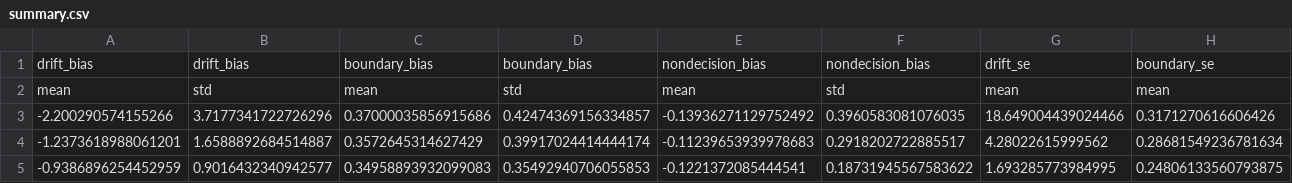
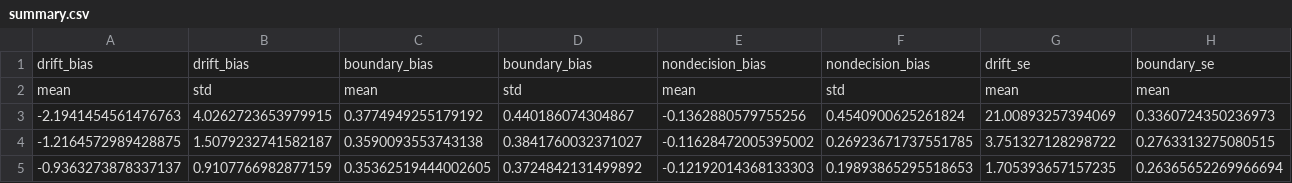
Before and after one commit to PARKD13/final_simulate_and_recover, a CSV file: results/summary.csv, drawn as a sheet; only a part is shown; removed rows and columns are numbered as before the commit, all else as after; rows hold the shown columns only; the diff names each change by its address in the sheet, - before the commit and + after, or states it on an @@ line.

```diff
--- a/results/summary.csv
+++ b/results/summary.csv
-row 3: -2.200290574155266 | 3.7177341722726296 | 0.37000035856915686 | 0.42474369156334857 | -0.13936271129752492 | 0.3960583081076035 | 18.649004439024466 | 0.3171270616606426
-row 4: -1.2373618988061201 | 1.6588892684514887 | 0.3572645314627429 | 0.39917024414444174 | -0.11239653939978683 | 0.2918202722885517 | 4.28022615999562 | 0.28681549236781634
-row 5: -0.9386896254452959 | 0.9016432340942577 | 0.34958893932099083 | 0.35492940706055853 | -0.1221372085444541 | 0.18731945567583622 | 1.693285773984995 | 0.24806133560793875
+row 3: -2.1941454561476763 | 4.0262723653979915 | 0.3774949255179192 | 0.440186074304867 | -0.1362880579755256 | 0.4540900625261824 | 21.00893257394069 | 0.3360724350236973
+row 4: -1.2164572989428875 | 1.5079232741582187 | 0.3590093553743138 | 0.3841760032371027 | -0.11628472005395002 | 0.26923671737551785 | 3.751327128298722 | 0.2763313275080515
+row 5: -0.9363273878337137 | 0.9107766982877159 | 0.35362519444002605 | 0.3724842131499892 | -0.12192014368133303 | 0.19893865295518653 | 1.705393657157235 | 0.26365652269966694
```
Also changed, not shown: results/results.csv, 3 other files.
